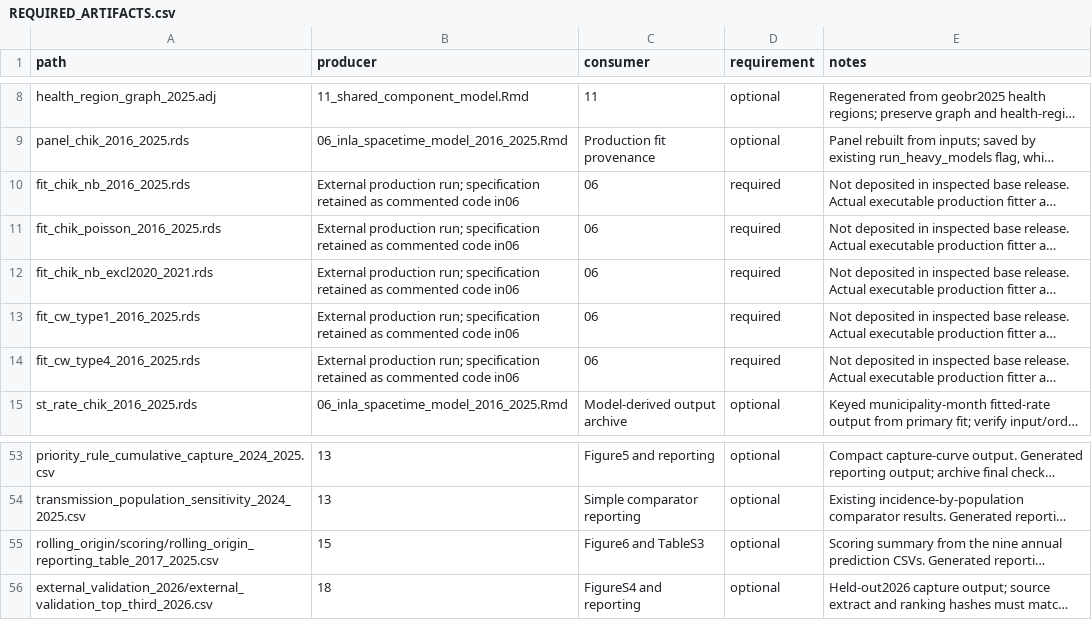
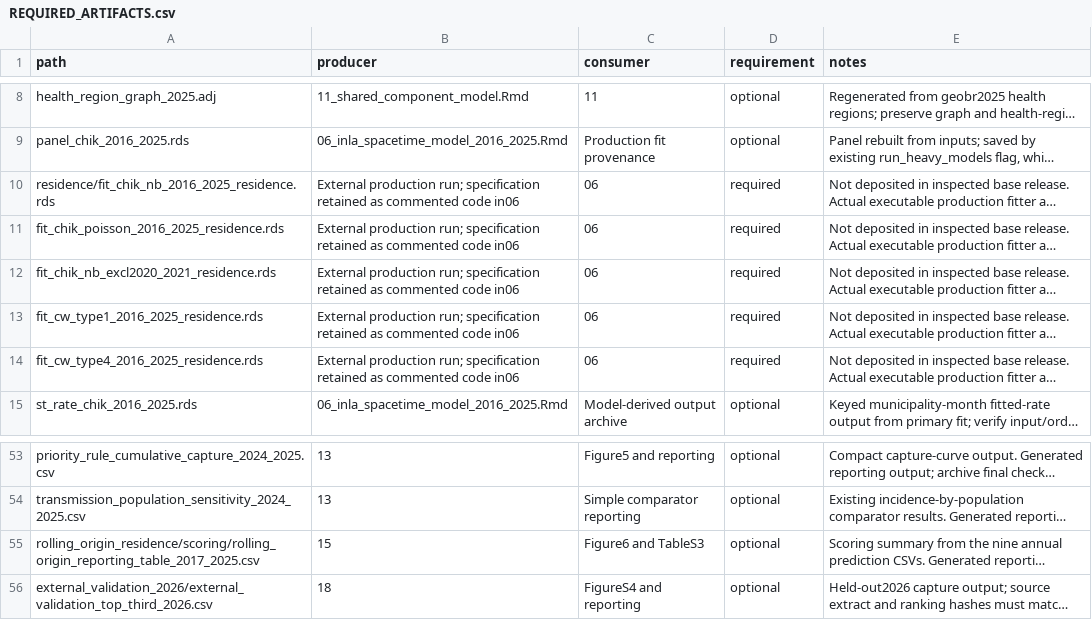
Before and after one commit to BentoLab-Cornell/Chikv-brazil-dynamics, a CSV file: docs/REQUIRED_ARTIFACTS.csv, drawn as a sheet; only a part is shown, gaps mark what is left out; long unchanged cells end in …; the diff covers the shown part only; the diff names each change by its address in the sheet, - before the commit and + after, or states it on an @@ line.

Commit message:
Make local research file paths configurable
* Standardize portable paths, preserve archived HPC runs, guard expensive fits, and clarify output provenance

* Read archived preparation caches from an explicit separate input directory

* Document distinct secondary forecast archives and add read-only residence bundle audit

* Scope portability PR to configurable local paths only

* Make raw input and geometry locations configurable

* Respect user-configured input roots and geometry override in path checks

```diff
--- a/docs/REQUIRED_ARTIFACTS.csv
+++ b/docs/REQUIRED_ARTIFACTS.csv
-A10 (path): fit_chik_nb_2016_2025.rds
+A10 (path): residence/fit_chik_nb_2016_2025_residence.rds
-A11 (path): fit_chik_poisson_2016_2025.rds
+A11 (path): fit_chik_poisson_2016_2025_residence.rds
-A12 (path): fit_chik_nb_excl2020_2021.rds
+A12 (path): fit_chik_nb_excl2020_2021_residence.rds
-A13 (path): fit_cw_type1_2016_2025.rds
+A13 (path): fit_cw_type1_2016_2025_residence.rds
-A14 (path): fit_cw_type4_2016_2025.rds
+A14 (path): fit_cw_type4_2016_2025_residence.rds
-A55 (path): rolling_origin/scoring/rolling_origin_reporting_table_2017_2025.csv
+A55 (path): rolling_origin_residence/scoring/rolling_origin_reporting_table_2017_2025.csv
```
Also changed, not shown: 23 edited cells elsewhere in this file, 20 other files.
